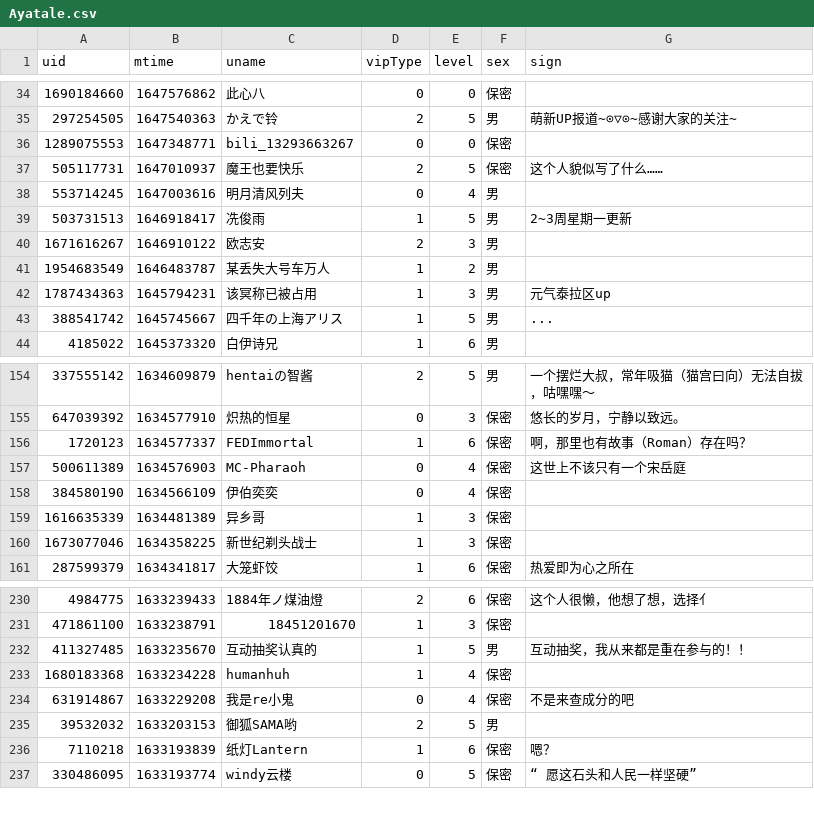
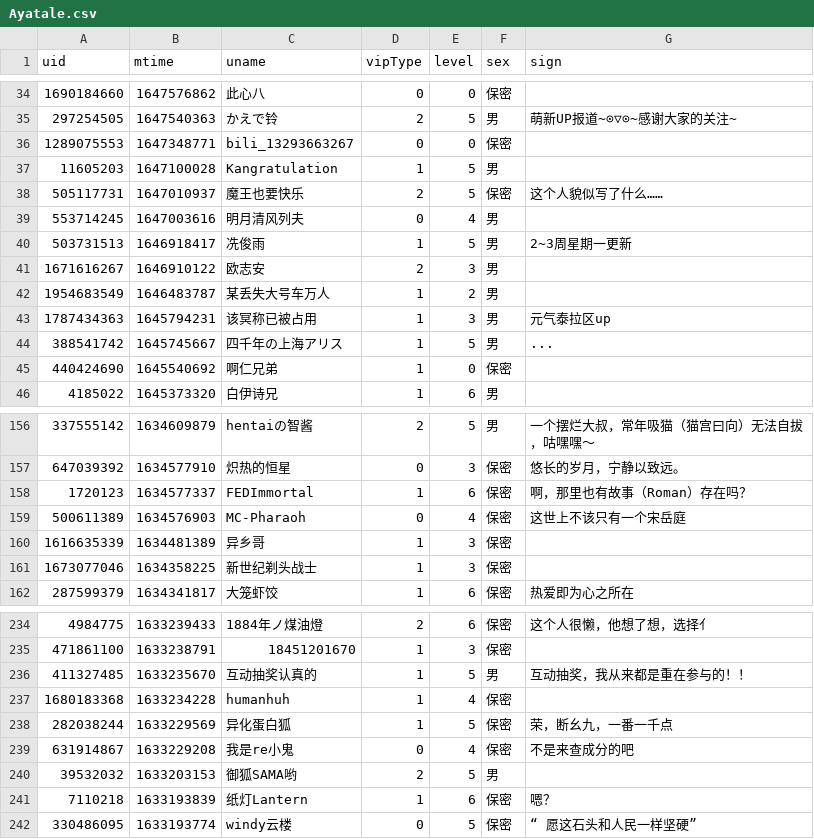
Before and after one commit to Brx86/web, a CSV file: 25773550/Ayatale.csv, drawn as a sheet; only a part is shown, gaps mark what is left out; removed rows and columns are numbered as before the commit, all else as after; the diff covers the shown part only; the diff names each change by its address in the sheet, - before the commit and + after, or states it on an @@ line.

```diff
--- a/25773550/Ayatale.csv
+++ b/25773550/Ayatale.csv
+row 37: 11605203 | 1647100028 | Kangratulation | 1 | 5 | 男
+row 45: 440424690 | 1645540692 | 啊仁兄弟 | 1 | 0 | 保密
-row 158: 384580190 | 1634566109 | 伊伯奕奕 | 0 | 4 | 保密
+row 238: 282038244 | 1633229569 | 异化蛋白狐 | 1 | 5 | 保密 | 荣，断幺九，一番一千点
```
Also changed, not shown: 9 added rows and 11 removed rows elsewhere in this file, 172809260/晨露ZLQ.csv, 439916362/朝色泛起之际_.csv, 3 other files.
